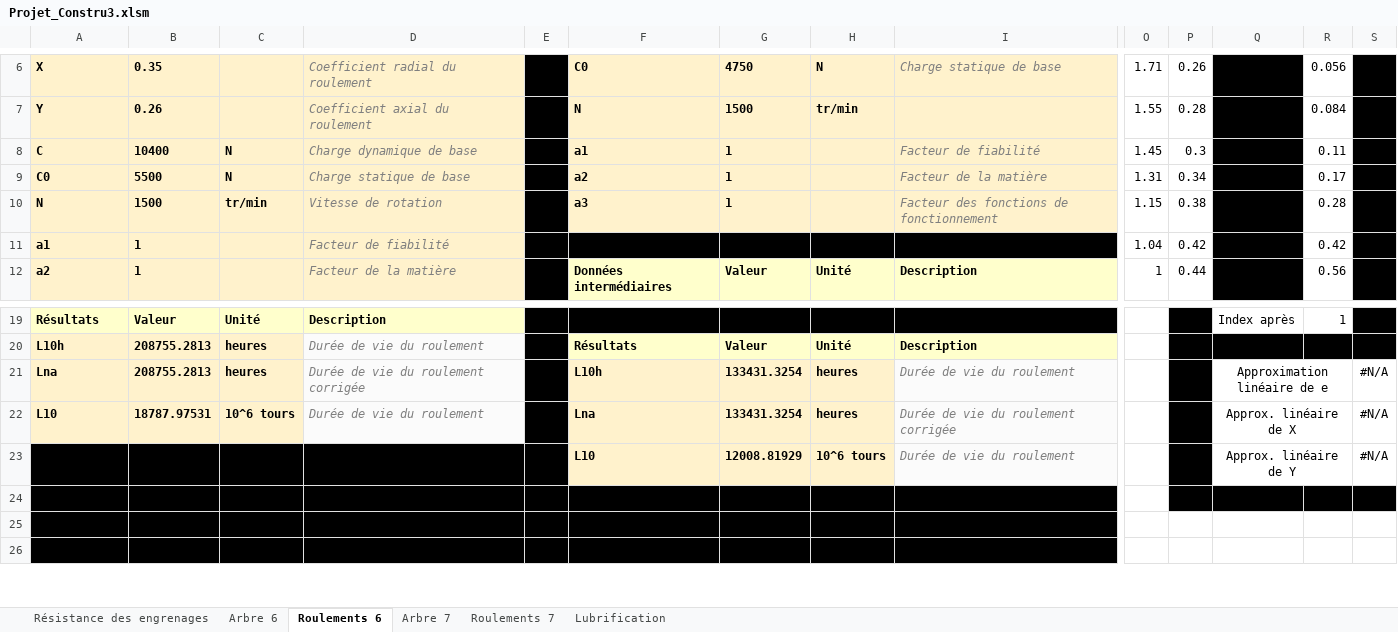
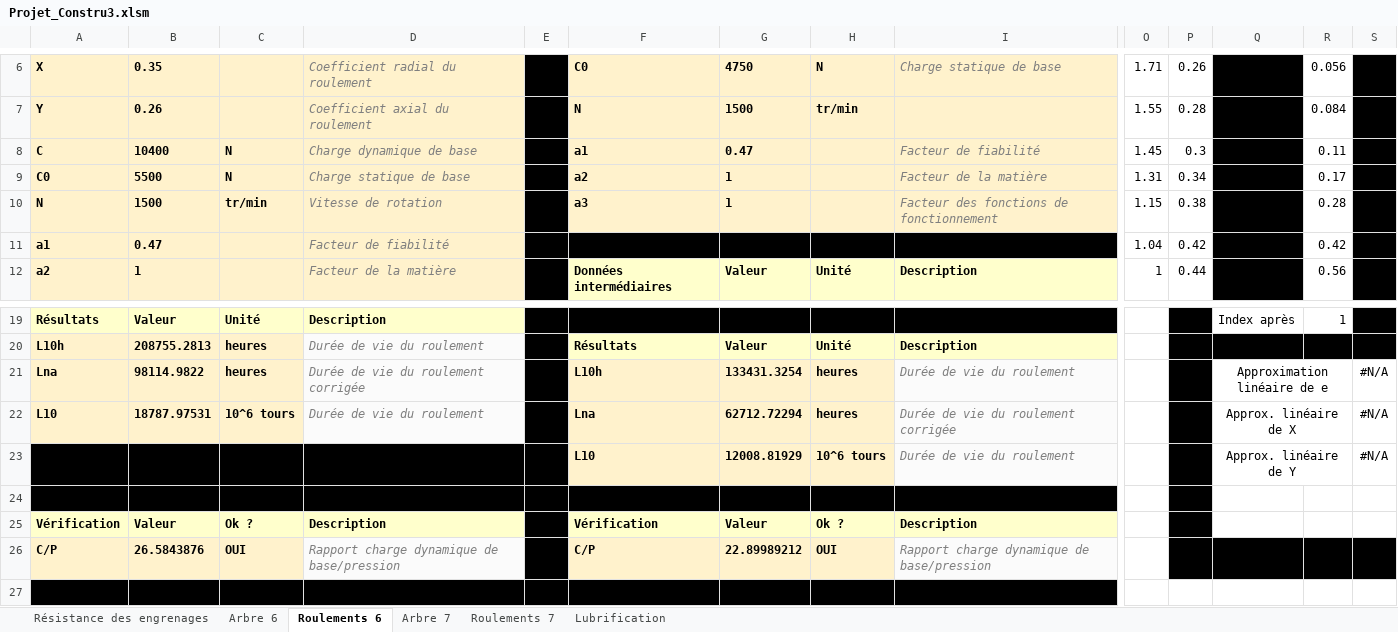
Before and after one commit to DamienCM/ProjetConstru3, an Excel workbook: Projet_Constru3.xlsm, sheet Roulements 6, drawn as a sheet; only a part is shown, gaps mark what is left out; the shorter side is filled out with more unchanged rows; values as stored, in another font and other column widths than the file's, no borders; conditional formats not drawn; rows hold the shown columns only; the diff names each change by its address in the sheet, - before the commit and + after, or states it on an @@ line.

Commit message:
vérification facteur de charge C/P

```diff
--- a/Projet_Constru3.xlsm (sheet Roulements 6)
+++ b/Projet_Constru3.xlsm (sheet Roulements 6)
-G8: 1
+G8: 0.47
-B11: 1
+B11: 0.47
-B21: 208755.2813
+B21: 98114.9822
-G22: 133431.3254
+G22: 62712.72294
-Q24:S24 fill: #000000
+Q24:S24 fill: none
+row 25: Vérification | Valeur | Ok ? | Description |  | Vérification | Valeur | Ok ? | Description
+row 26: C/P | 26.5843876 | OUI | Rapport charge dynamique de base/pression |  | C/P | 22.89989212 | OUI | Rapport charge dynamique de base/pression
```
Also changed, not shown: sheet Roulements 7.
